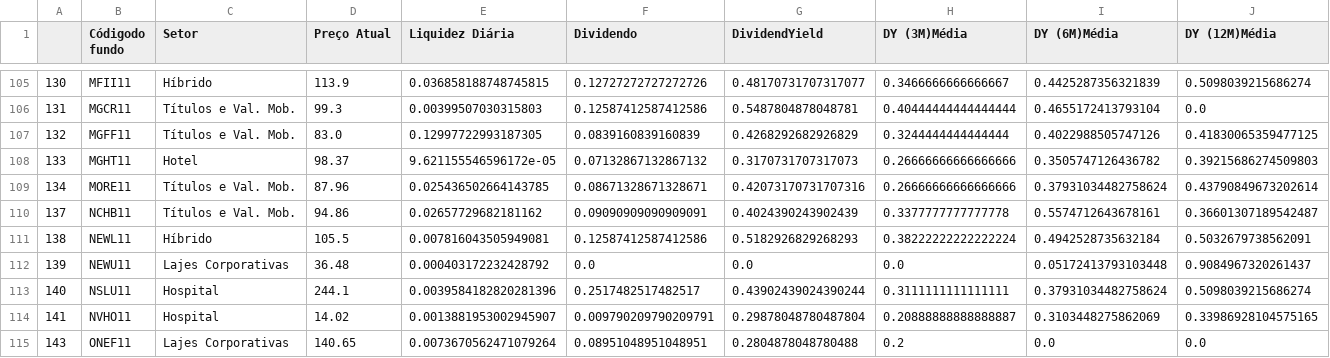
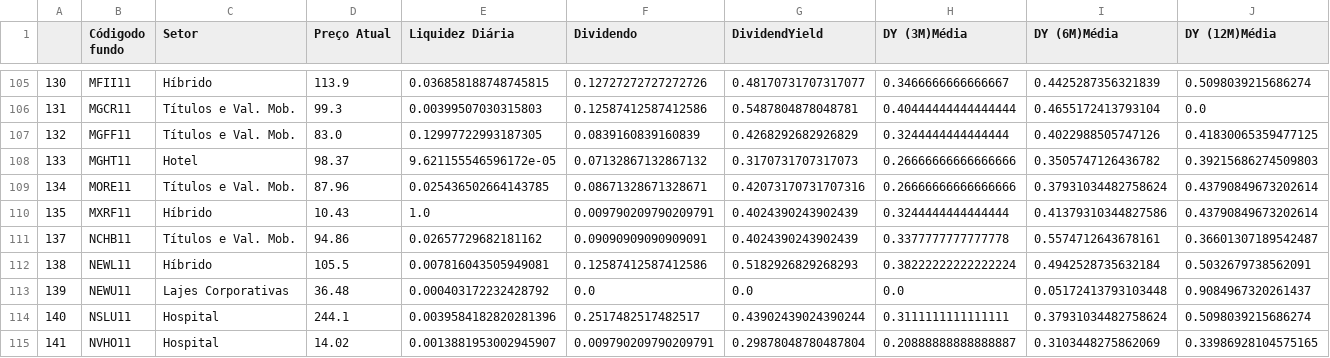
Before and after one commit to TailUFPB/fundos-imobiliarios, a CSV file: CSV_Modelo.csv, drawn as a sheet; only a part is shown, gaps mark what is left out; the shorter side is filled out with more unchanged rows; rows hold the shown columns only; the diff names each change by its address in the sheet, - before the commit and + after, or states it on an @@ line.

Commit message:
Update CSV_Modelo.csv

```diff
--- a/CSV_Modelo.csv
+++ b/CSV_Modelo.csv
+row 110: 135 | MXRF11 | Híbrido | 10.43 | 1.0 | 0.009790209790209791 | 0.4024390243902439 | 0.3244444444444444 | 0.41379310344827586 | 0.43790849673202614
```
